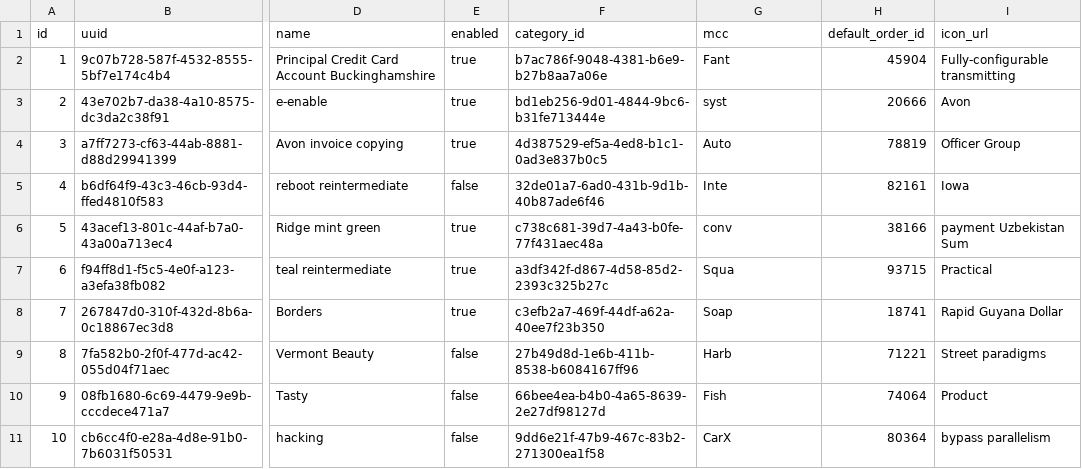
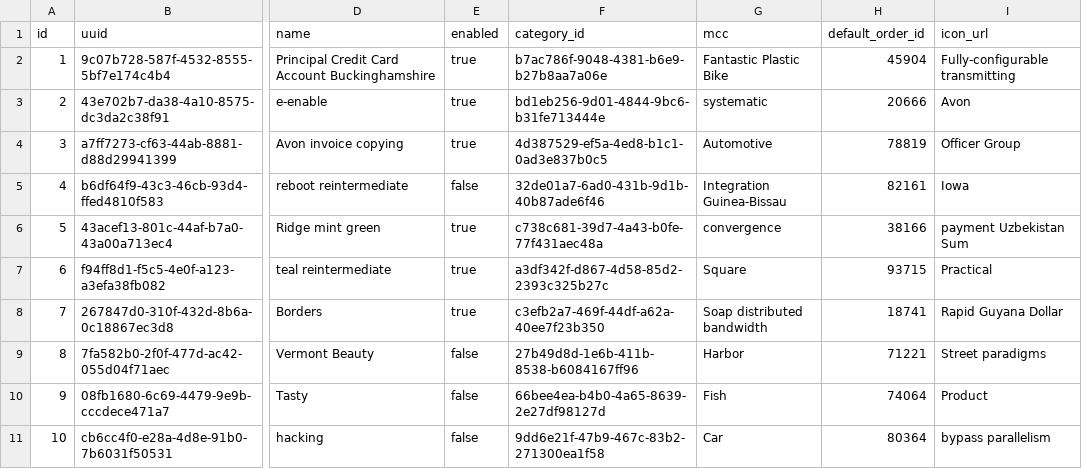
Before and after one commit to MrUstiik/acs-sql-2, a CSV file: src/main/resources/config/liquibase/fake-data/category_action.csv, drawn as a sheet; only a part is shown, gaps mark what is left out; the diff names each change by its address in the sheet, - before the commit and + after, or states it on an @@ line.

```diff
--- a/src/main/resources/config/liquibase/fake-data/category_action.csv
+++ b/src/main/resources/config/liquibase/fake-data/category_action.csv
-G2 (mcc): Fant
+G2 (mcc): Fantastic Plastic Bike
-G3 (mcc): syst
+G3 (mcc): systematic
-G4 (mcc): Auto
+G4 (mcc): Automotive
-G5 (mcc): Inte
+G5 (mcc): Integration Guinea-Bissau
-G6 (mcc): conv
+G6 (mcc): convergence
-G7 (mcc): Squa
+G7 (mcc): Square
-G8 (mcc): Soap
+G8 (mcc): Soap distributed bandwidth
-G9 (mcc): Harb
+G9 (mcc): Harbor
-G11 (mcc): CarX
+G11 (mcc): Car
```
Also changed, not shown: src/main/resources/config/liquibase/fake-data/category.csv, 18 other files.
